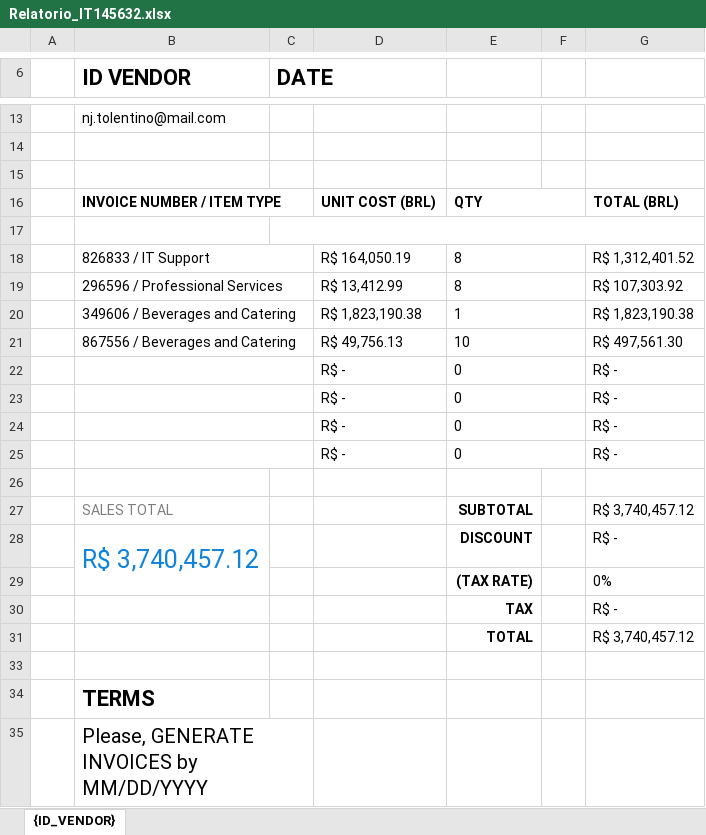
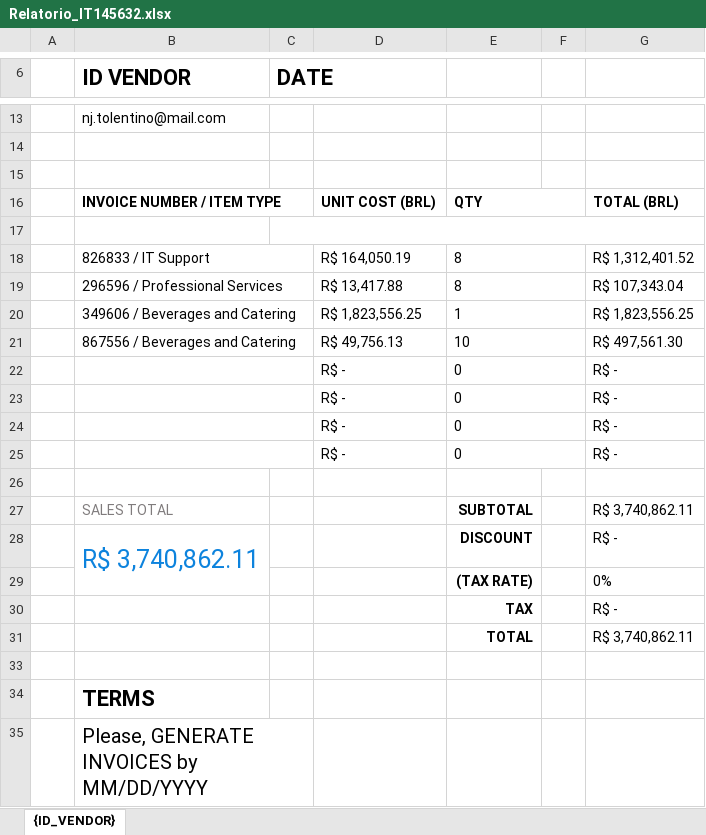
Before and after one commit to LeviMatheus/nubank_relatoriovendas, an Excel workbook: Output/Relatorio_IT145632.xlsx, sheet {ID_VENDOR}, drawn as a sheet; only a part is shown, gaps mark what is left out; values as stored, in another font and other column widths than the file's, no borders; charts and pictures not drawn; the diff names each change by its address in the sheet, - before the commit and + after, or states it on an @@ line.

Commit message:
feat: preenchendo rodapé do relatorio

```diff
--- a/Output/Relatorio_IT145632.xlsx (sheet {ID_VENDOR})
+++ b/Output/Relatorio_IT145632.xlsx (sheet {ID_VENDOR})
-D19: R$ 13,412.99
+D19: R$ 13,417.88
-G19: R$ 107,303.92
+G19: R$ 107,343.04
-D20: R$ 1,823,190.38
+D20: R$ 1,823,556.25
-G20: R$ 1,823,190.38
+G20: R$ 1,823,556.25
-G27: R$ 3,740,457.12
+G27: R$ 3,740,862.11
-B28 (ID VENDOR): R$ 3,740,457.12
+B28 (ID VENDOR): R$ 3,740,862.11
-G31: R$ 3,740,457.12
+G31: R$ 3,740,862.11
```
Also changed, not shown: 2 other files.
